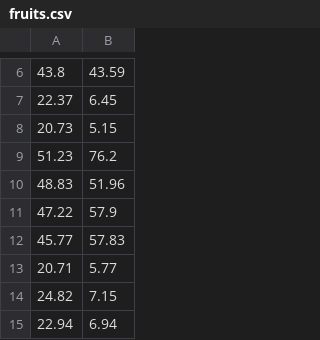
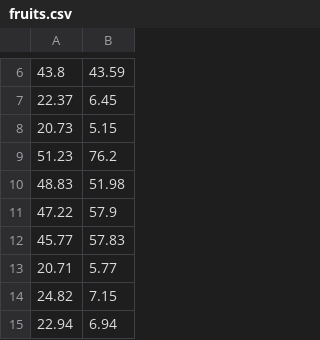
Before and after one commit to franck504/unsupervised_learning_mlops, a CSV file: data/raw/fruits.csv, drawn as a sheet; only a part is shown, gaps mark what is left out.

```diff
--- a/data/raw/fruits.csv
+++ b/data/raw/fruits.csv
@@ -9,3 +9,3 @@
 51.23,76.2
-48.83,51.96
+48.83,51.98
 47.22,57.9
```
Also changed, not shown: 1 other file.
